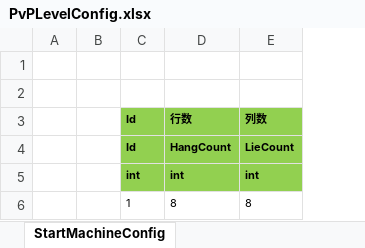
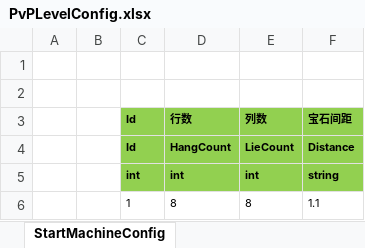
Before and after one commit to haoyuan336/ET-EUI, an Excel workbook: Excel/PvPLevelConfig.xlsx, sheet StartMachineConfig, drawn as a sheet; values as stored, in another font and other column widths than the file's, no borders; the diff names each change by its address in the sheet, - before the commit and + after, or states it on an @@ line.

```diff
--- a/Excel/PvPLevelConfig.xlsx (sheet StartMachineConfig)
+++ b/Excel/PvPLevelConfig.xlsx (sheet StartMachineConfig)
+column F (宝石间距), rows 4-6: Distance | string | 1.1
```
Also changed, not shown: 19 other files.
